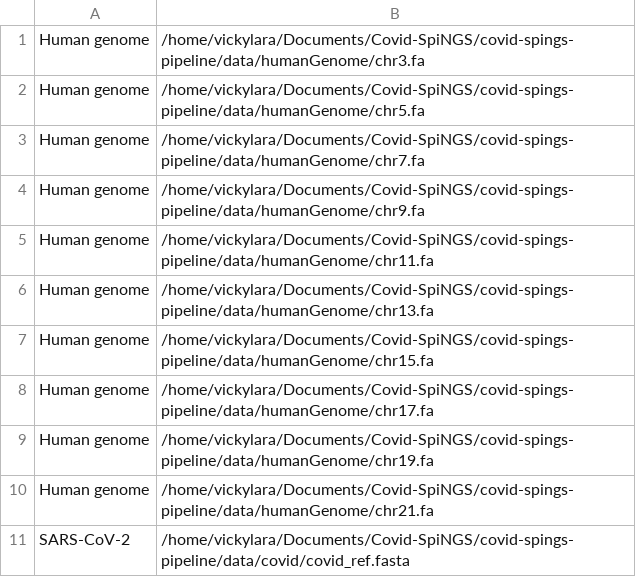
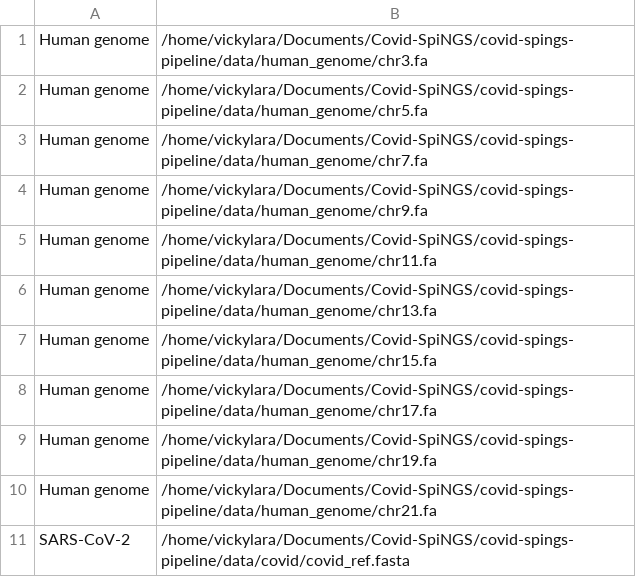
Before and after one commit to COVID-SpiNGS/covid-spings-pipeline, a TSV file: modules/simulation/config_files/metagenome_covid_human.tsv, drawn as a sheet.

```diff
--- a/modules/simulation/config_files/metagenome_covid_human.tsv
+++ b/modules/simulation/config_files/metagenome_covid_human.tsv
@@ -1,11 +1,11 @@
-Human genome	/home/vickylara/Documents/Covid-SpiNGS/covid-spings-pipeline/data/humanGenome/chr3.fa
-Human genome	/home/vickylara/Documents/Covid-SpiNGS/covid-spings-pipeline/data/humanGenome/chr5.fa
-Human genome	/home/vickylara/Documents/Covid-SpiNGS/covid-spings-pipeline/data/humanGenome/chr7.fa
-Human genome	/home/vickylara/Documents/Covid-SpiNGS/covid-spings-pipeline/data/humanGenome/chr9.fa
-Human genome	/home/vickylara/Documents/Covid-SpiNGS/covid-spings-pipeline/data/humanGenome/chr11.fa
-Human genome	/home/vickylara/Documents/Covid-SpiNGS/covid-spings-pipeline/data/humanGenome/chr13.fa
-Human genome	/home/vickylara/Documents/Covid-SpiNGS/covid-spings-pipeline/data/humanGenome/chr15.fa
-Human genome	/home/vickylara/Documents/Covid-SpiNGS/covid-spings-pipeline/data/humanGenome/chr17.fa
-Human genome	/home/vickylara/Documents/Covid-SpiNGS/covid-spings-pipeline/data/humanGenome/chr19.fa
-Human genome	/home/vickylara/Documents/Covid-SpiNGS/covid-spings-pipeline/data/humanGenome/chr21.fa
+Human genome	/home/vickylara/Documents/Covid-SpiNGS/covid-spings-pipeline/data/human_genome/chr3.fa
+Human genome	/home/vickylara/Documents/Covid-SpiNGS/covid-spings-pipeline/data/human_genome/chr5.fa
+Human genome	/home/vickylara/Documents/Covid-SpiNGS/covid-spings-pipeline/data/human_genome/chr7.fa
+Human genome	/home/vickylara/Documents/Covid-SpiNGS/covid-spings-pipeline/data/human_genome/chr9.fa
+Human genome	/home/vickylara/Documents/Covid-SpiNGS/covid-spings-pipeline/data/human_genome/chr11.fa
+Human genome	/home/vickylara/Documents/Covid-SpiNGS/covid-spings-pipeline/data/human_genome/chr13.fa
+Human genome	/home/vickylara/Documents/Covid-SpiNGS/covid-spings-pipeline/data/human_genome/chr15.fa
+Human genome	/home/vickylara/Documents/Covid-SpiNGS/covid-spings-pipeline/data/human_genome/chr17.fa
+Human genome	/home/vickylara/Documents/Covid-SpiNGS/covid-spings-pipeline/data/human_genome/chr19.fa
+Human genome	/home/vickylara/Documents/Covid-SpiNGS/covid-spings-pipeline/data/human_genome/chr21.fa
 SARS-CoV-2	/home/vickylara/Documents/Covid-SpiNGS/covid-spings-pipeline/data/covid/covid_ref.fasta
```
Also changed, not shown: 7 other files.
